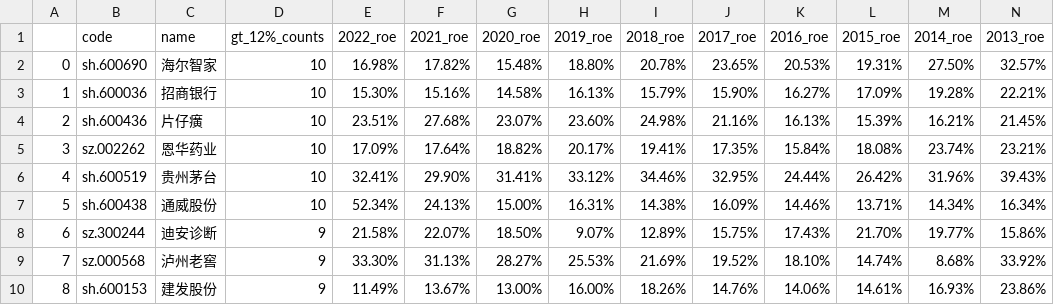
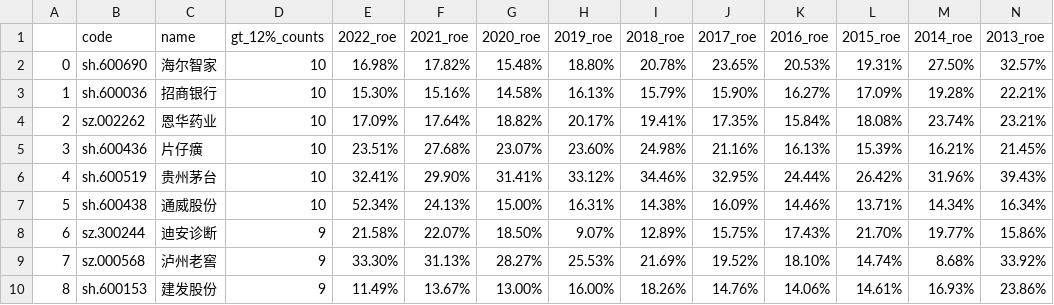
Before and after one commit to leeHua1010/millionaire, a CSV file: roe_data/931056_roe_data.csv, drawn as a sheet; only a part is shown.

```diff
--- a/roe_data/931056_roe_data.csv
+++ b/roe_data/931056_roe_data.csv
@@ -3,4 +3,4 @@
 1,sh.600036,招商银行,10,15.30%,15.16%,14.58%,16.13%,15.79%,15.90%,16.27%,17.09%,19.28%,22.21%
-2,sh.600436,片仔癀,10,23.51%,27.68%,23.07%,23.60%,24.98%,21.16%,16.13%,15.39%,16.21%,21.45%
-3,sz.002262,恩华药业,10,17.09%,17.64%,18.82%,20.17%,19.41%,17.35%,15.84%,18.08%,23.74%,23.21%
+2,sz.002262,恩华药业,10,17.09%,17.64%,18.82%,20.17%,19.41%,17.35%,15.84%,18.08%,23.74%,23.21%
+3,sh.600436,片仔癀,10,23.51%,27.68%,23.07%,23.60%,24.98%,21.16%,16.13%,15.39%,16.21%,21.45%
 4,sh.600519,贵州茅台,10,32.41%,29.90%,31.41%,33.12%,34.46%,32.95%,24.44%,26.42%,31.96%,39.43%
```
Also changed, not shown: roe_data/000300_roe_data.csv, yield_data/000300_yield_data.csv, 4 other files.
